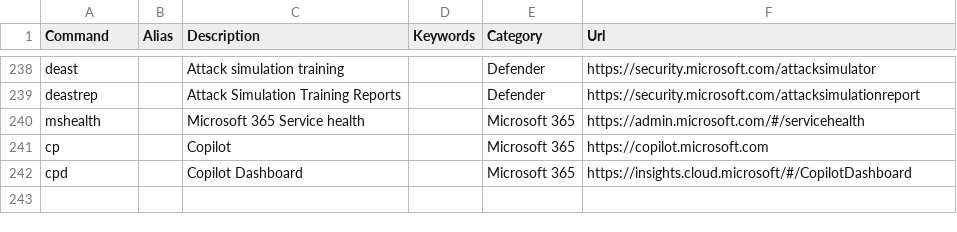
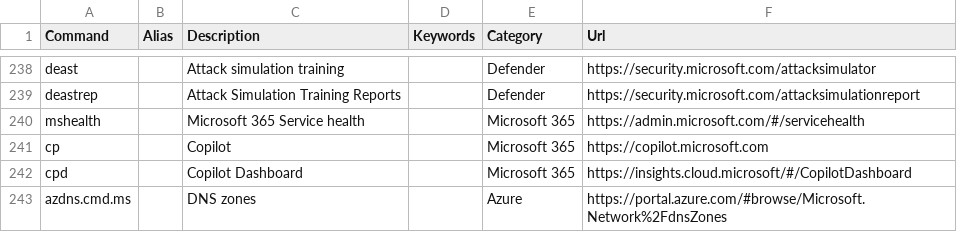
Before and after one commit to merill/cmd, a CSV file: website/config/commands.csv, drawn as a sheet; only a part is shown, gaps mark what is left out; the diff names each change by its address in the sheet, - before the commit and + after, or states it on an @@ line.

Commit message:
Added azdns

```diff
--- a/website/config/commands.csv
+++ b/website/config/commands.csv
+row 243: azdns.cmd.ms |  | DNS zones |  | Azure | https://portal.azure.com/#browse/Microsoft.Network%2FdnsZones
```
